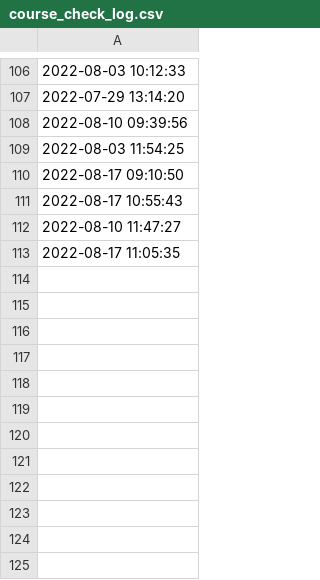
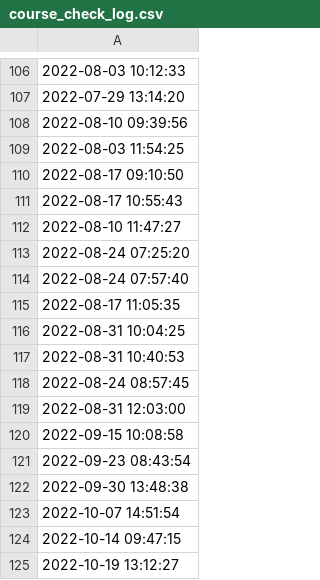
Before and after one commit to Matthiasaustin/training-cli, a CSV file: course_check_log.csv, drawn as a sheet; only a part is shown, gaps mark what is left out; the diff names each change by its address in the sheet, - before the commit and + after, or states it on an @@ line.

```diff
--- a/course_check_log.csv
+++ b/course_check_log.csv
+row 113: 2022-08-24 07:25:20
+row 114: 2022-08-24 07:57:40
+row 116: 2022-08-31 10:04:25
+row 117: 2022-08-31 10:40:53
+row 118: 2022-08-24 08:57:45
+row 119: 2022-08-31 12:03:00
+row 120: 2022-09-15 10:08:58
+row 121: 2022-09-23 08:43:54
+row 122: 2022-09-30 13:48:38
+row 123: 2022-10-07 14:51:54
+row 124: 2022-10-14 09:47:15
+row 125: 2022-10-19 13:12:27
```
Also changed, not shown: course_id.csv, course_start_dates.csv, 10 other files.
